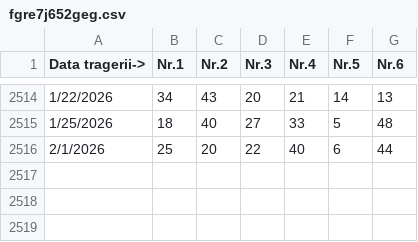
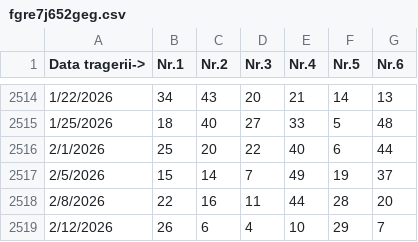
Before and after one commit to bogdan81d/5434gea546, a CSV file: fgre7j652geg.csv, drawn as a sheet; only a part is shown, gaps mark what is left out; the diff names each change by its address in the sheet, - before the commit and + after, or states it on an @@ line.

Commit message:
Update fgre7j652geg.csv

```diff
--- a/fgre7j652geg.csv
+++ b/fgre7j652geg.csv
+row 2517: 2/5/2026 | 15 | 14 | 7 | 49 | 19 | 37
+row 2518: 2/8/2026 | 22 | 16 | 11 | 44 | 28 | 20
+row 2519: 2/12/2026 | 26 | 6 | 4 | 10 | 29 | 7
```
